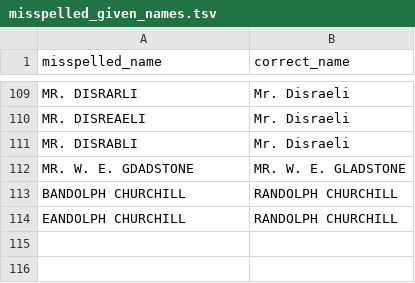
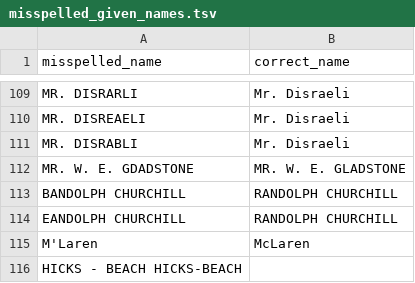
Before and after one commit to stephbuon/hansard-speakers, a TSV file: data/misspelled_given_names.tsv, drawn as a sheet; only a part is shown, gaps mark what is left out; the diff names each change by its address in the sheet, - before the commit and + after, or states it on an @@ line.

```diff
--- a/data/misspelled_given_names.tsv
+++ b/data/misspelled_given_names.tsv
+row 115: M'Laren | McLaren
+row 116: HICKS - BEACH HICKS-BEACH
```
Also changed, not shown: data/mps.csv.
